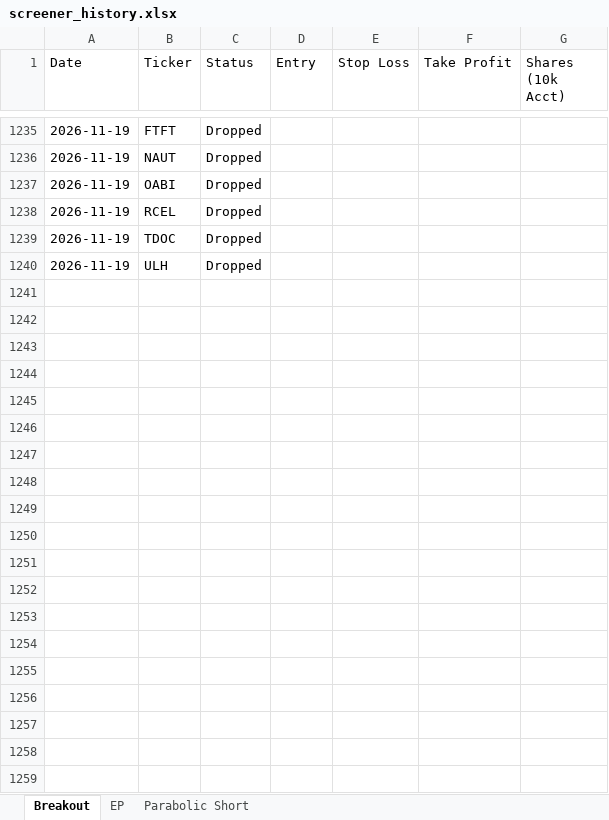
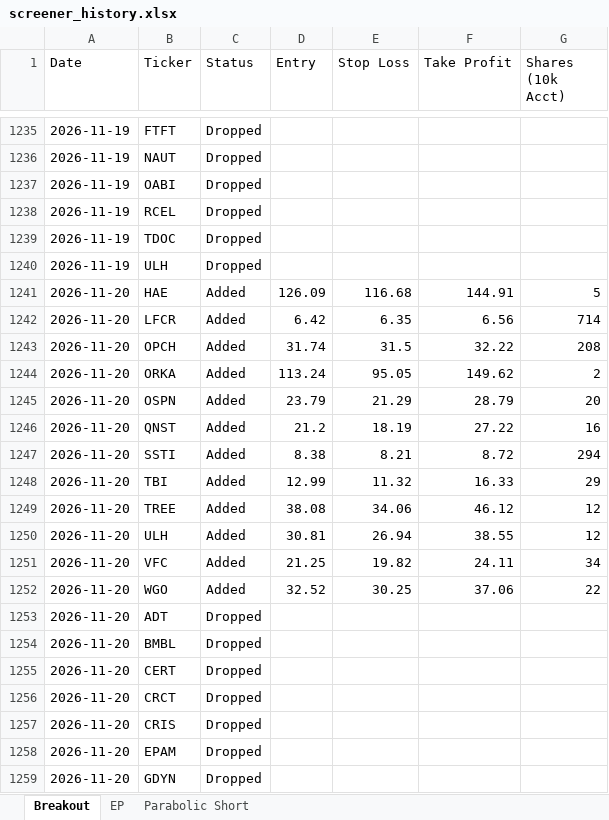
Before and after one commit to petarpanchev-lgtm/bug-free-umbrella, an Excel workbook: screener_history.xlsx, sheet Breakout, drawn as a sheet; only a part is shown, gaps mark what is left out; values as stored, in another font and other column widths than the file's, no borders; the diff covers the shown part only; the diff names each change by its address in the sheet, - before the commit and + after, or states it on an @@ line.

```diff
--- a/screener_history.xlsx (sheet Breakout)
+++ b/screener_history.xlsx (sheet Breakout)
+row 1241: 2026-11-20 | HAE | Added | 126.09 | 116.68 | 144.91 | 5
+row 1242: 2026-11-20 | LFCR | Added | 6.42 | 6.35 | 6.56 | 714
+row 1243: 2026-11-20 | OPCH | Added | 31.74 | 31.5 | 32.22 | 208
+row 1244: 2026-11-20 | ORKA | Added | 113.24 | 95.05 | 149.62 | 2
+row 1245: 2026-11-20 | OSPN | Added | 23.79 | 21.29 | 28.79 | 20
+row 1246: 2026-11-20 | QNST | Added | 21.2 | 18.19 | 27.22 | 16
+row 1247: 2026-11-20 | SSTI | Added | 8.38 | 8.21 | 8.72 | 294
+row 1248: 2026-11-20 | TBI | Added | 12.99 | 11.32 | 16.33 | 29
+row 1249: 2026-11-20 | TREE | Added | 38.08 | 34.06 | 46.12 | 12
+row 1250: 2026-11-20 | ULH | Added | 30.81 | 26.94 | 38.55 | 12
+row 1251: 2026-11-20 | VFC | Added | 21.25 | 19.82 | 24.11 | 34
+row 1252: 2026-11-20 | WGO | Added | 32.52 | 30.25 | 37.06 | 22
+row 1253: 2026-11-20 | ADT | Dropped
+row 1254: 2026-11-20 | BMBL | Dropped
+row 1255: 2026-11-20 | CERT | Dropped
+row 1256: 2026-11-20 | CRCT | Dropped
+row 1257: 2026-11-20 | CRIS | Dropped
+row 1258: 2026-11-20 | EPAM | Dropped
+row 1259: 2026-11-20 | GDYN | Dropped
```
Also changed, not shown: 11 added rows elsewhere in this sheet, sheet EP, sheet Parabolic Short.
